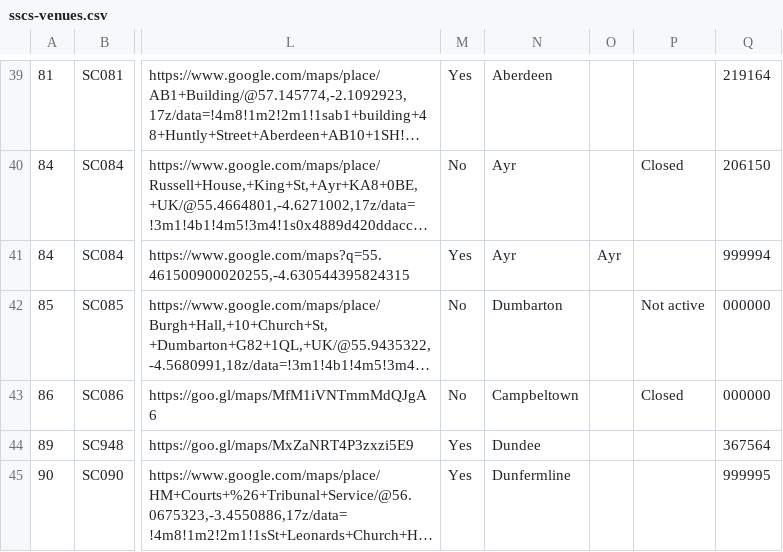
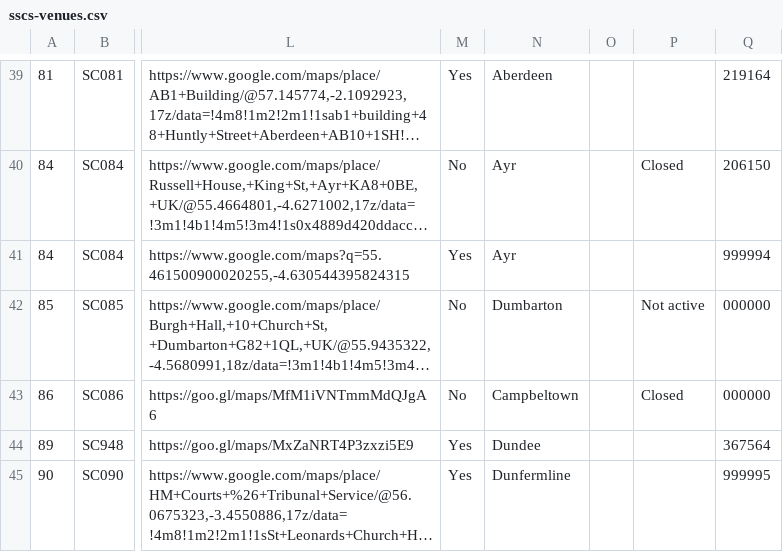
Before and after one commit to hmcts/sscs-common, a CSV file: src/main/resources/reference-data/sscs-venues.csv, drawn as a sheet; only a part is shown, gaps mark what is left out; long unchanged cells end in …; the diff names each change by its address in the sheet, - before the commit and + after, or states it on an @@ line.

Commit message:
remove legacy venue

```diff
--- a/src/main/resources/reference-data/sscs-venues.csv
+++ b/src/main/resources/reference-data/sscs-venues.csv
-O41: Ayr
+O41: (empty)
```
